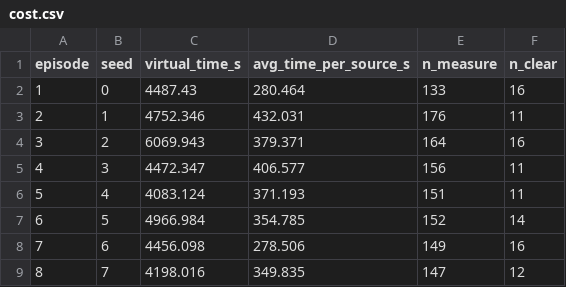
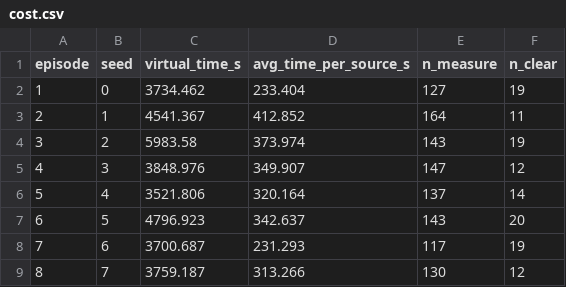
Before and after one commit to LittleFishStars/cumcm-2026-robot-dog, a CSV file: figures/data/cost.csv, drawn as a sheet; only a part is shown; the diff covers the shown part only.

```diff
--- a/figures/data/cost.csv
+++ b/figures/data/cost.csv
@@ -1,9 +1,9 @@
 episode,seed,virtual_time_s,avg_time_per_source_s,n_measure,n_clear
-1,0,4487.43,280.464,133,16
-2,1,4752.346,432.031,176,11
-3,2,6069.943,379.371,164,16
-4,3,4472.347,406.577,156,11
-5,4,4083.124,371.193,151,11
-6,5,4966.984,354.785,152,14
-7,6,4456.098,278.506,149,16
-8,7,4198.016,349.835,147,12
+1,0,3734.462,233.404,127,19
+2,1,4541.367,412.852,164,11
+3,2,5983.58,373.974,143,19
+4,3,3848.976,349.907,147,12
+5,4,3521.806,320.164,137,14
+6,5,4796.923,342.637,143,20
+7,6,3700.687,231.293,117,19
+8,7,3759.187,313.266,130,12
```
Also changed, not shown: 43 edited cells elsewhere in this file, figures/data/ga_convergence_loc.csv, figures/data/generalization.csv, 10 other files.
